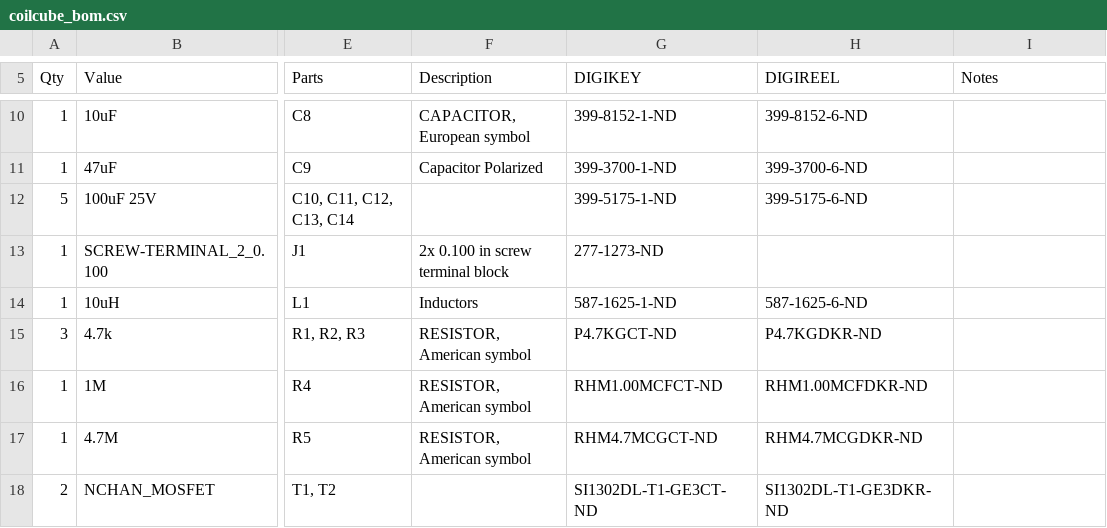
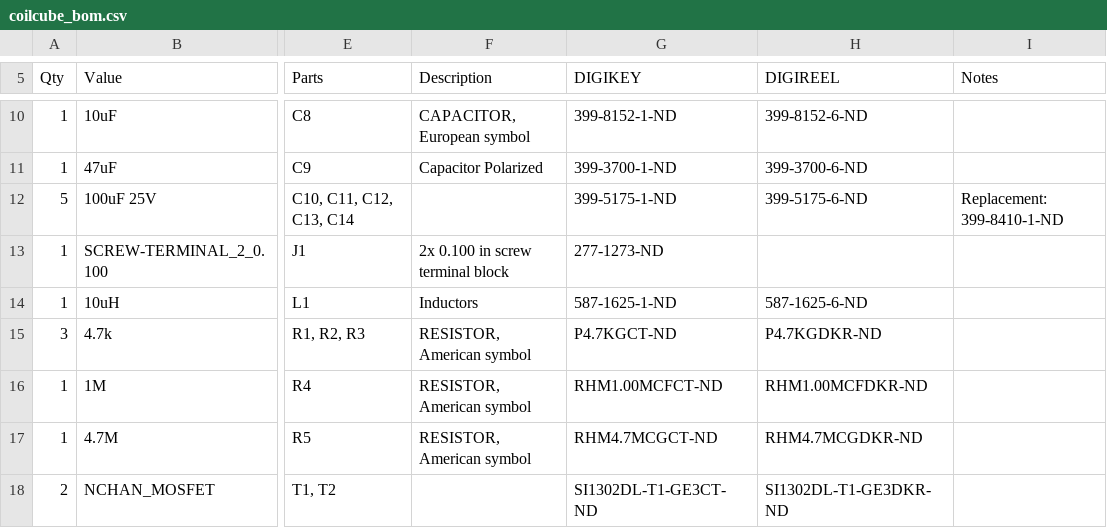
Before and after one commit to lab11/monjolo, a CSV file: hardware/coilcube/rev_c/coilcube_bom.csv, drawn as a sheet; only a part is shown, gaps mark what is left out; the diff names each change by its address in the sheet, - before the commit and + after, or states it on an @@ line.

```diff
--- a/hardware/coilcube/rev_c/coilcube_bom.csv
+++ b/hardware/coilcube/rev_c/coilcube_bom.csv
-I12 (Notes): (empty)
+I12 (Notes): Replacement: 399-8410-1-ND
```
Also changed, not shown: 6 other files.
